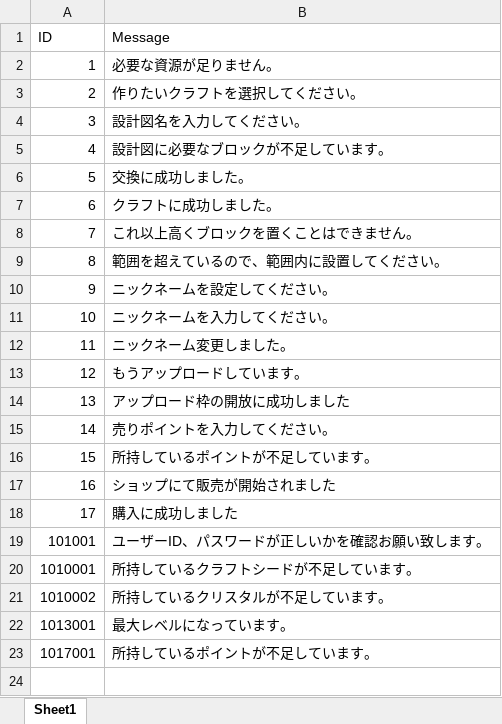
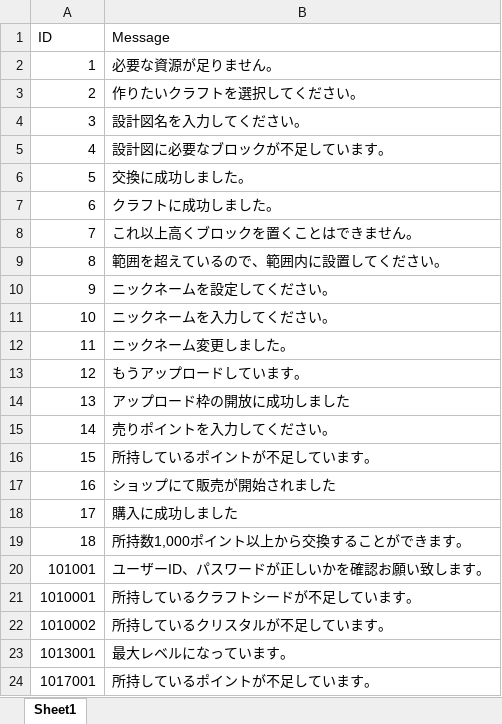
Before and after one commit to jobcrowngame/CraftStory, an Excel workbook: Config/Excel/ErrorMsg.xlsx, sheet Sheet1, drawn as a sheet; values as stored, in another font and other column widths than the file's, no borders; table styles not drawn; the diff names each change by its address in the sheet, - before the commit and + after, or states it on an @@ line.

```diff
--- a/Config/Excel/ErrorMsg.xlsx (sheet Sheet1)
+++ b/Config/Excel/ErrorMsg.xlsx (sheet Sheet1)
+row 19: 18 | 所持数1,000ポイント以上から交換することができます。
```
Also changed, not shown: 1 other file.
